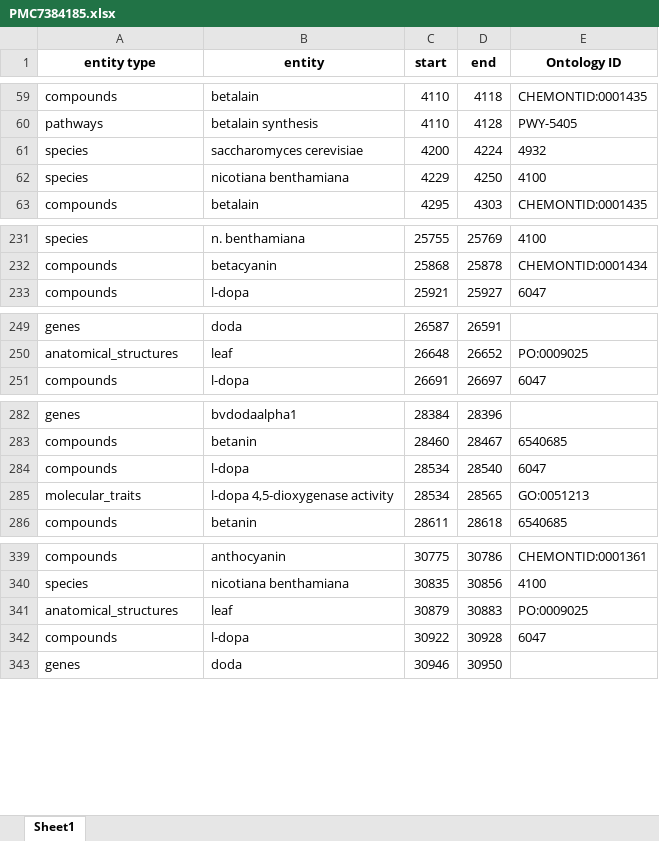
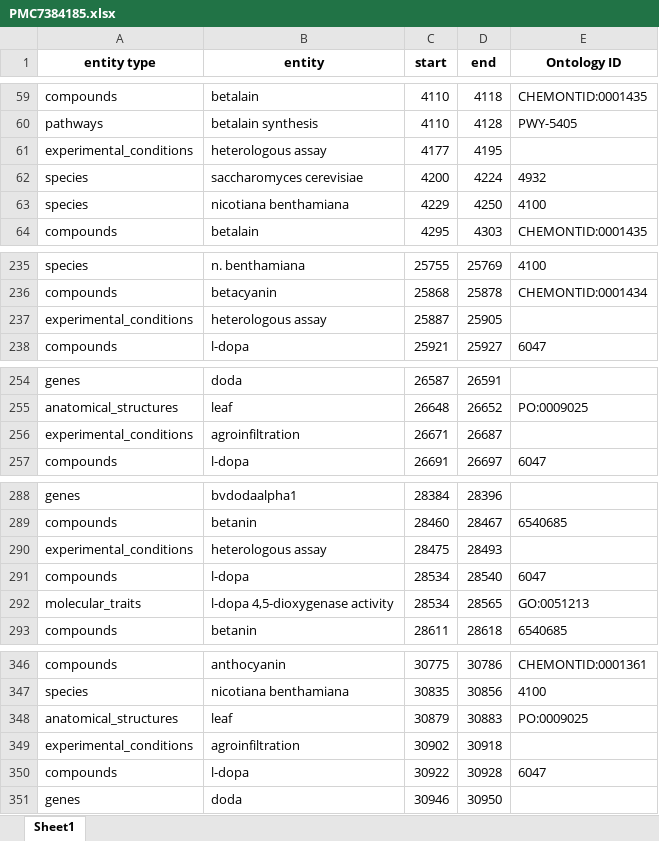
Before and after one commit to AivanD/Aim2, an Excel workbook: output/ner/annotated/PMC7384185.xlsx, sheet Sheet1, drawn as a sheet; only a part is shown, gaps mark what is left out; values as stored, in another font and other column widths than the file's, no borders; the diff covers the shown part only; the diff names each change by its address in the sheet, - before the commit and + after, or states it on an @@ line.

```diff
--- a/output/ner/annotated/PMC7384185.xlsx (sheet Sheet1)
+++ b/output/ner/annotated/PMC7384185.xlsx (sheet Sheet1)
+row 61: experimental_conditions | heterologous assay | 4177 | 4195
+row 237: experimental_conditions | heterologous assay | 25887 | 25905
+row 256: experimental_conditions | agroinfiltration | 26671 | 26687
+row 290: experimental_conditions | heterologous assay | 28475 | 28493
+row 349: experimental_conditions | agroinfiltration | 30902 | 30918
```
Also changed, not shown: 8 added rows elsewhere in this sheet, 1 other file.
